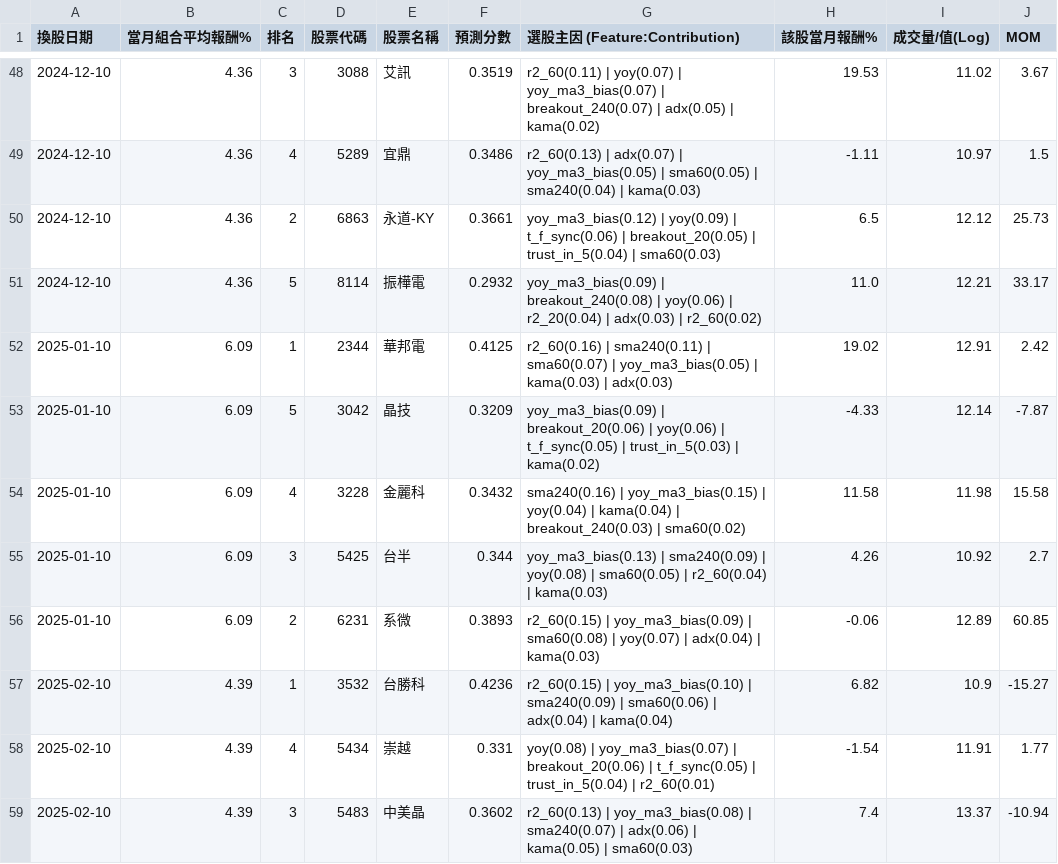
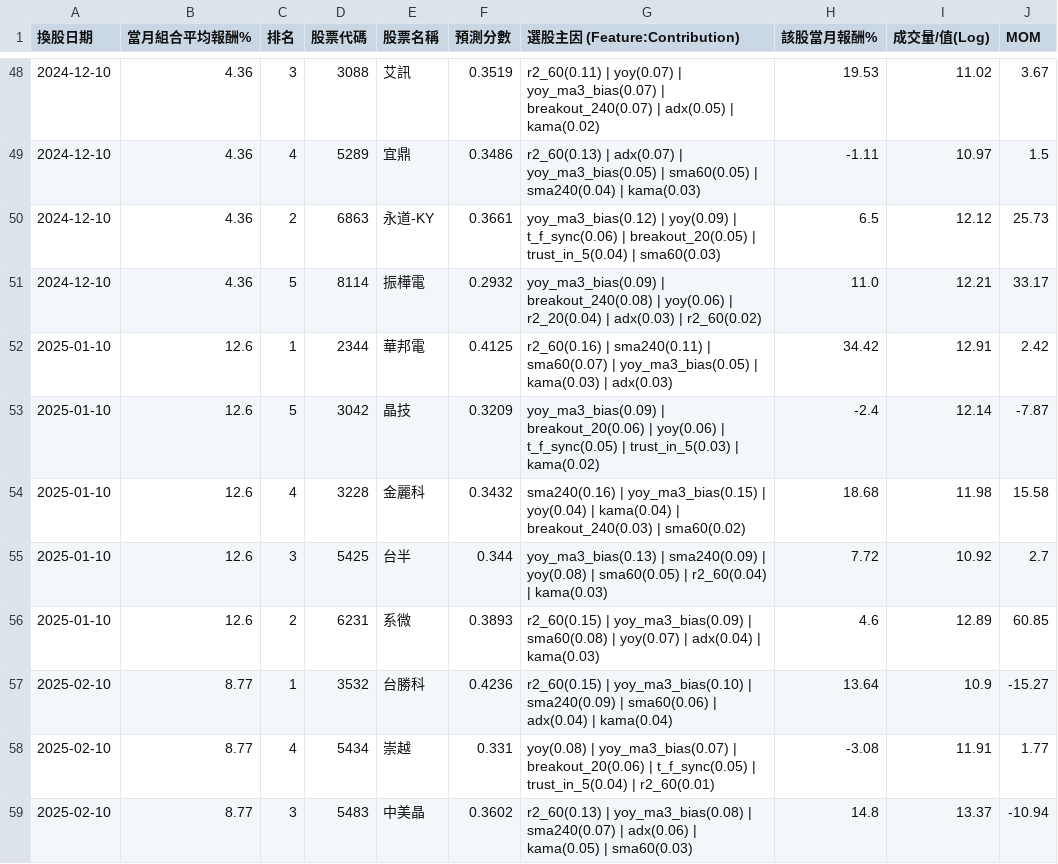
Before and after one commit to peter613/kitsune_stock_system, a CSV file: reports/backtest_tradelogs/trade_log_v16_rank_1_2_3_4_5.csv, drawn as a sheet; only a part is shown, gaps mark what is left out; the diff covers the shown part only.

```diff
--- a/reports/backtest_tradelogs/trade_log_v16_rank_1_2_3_4_5.csv
+++ b/reports/backtest_tradelogs/trade_log_v16_rank_1_2_3_4_5.csv
@@ -51,9 +51,9 @@
 2024-12-10,4.36,5,8114,振樺電,0.2932,yoy_ma3_bias(0.09) | breakout_240(0.08) | yoy(0.06) | r2_20(0.04) | adx(0.03) | r2_60(0.02),11.0,12.21,33.17
-2025-01-10,6.09,1,2344,華邦電,0.4125,r2_60(0.16) | sma240(0.11) | sma60(0.07) | yoy_ma3_bias(0.05) | kama(0.03) | adx(0.03),19.02,12.91,2.42
-2025-01-10,6.09,5,3042,晶技,0.3209,yoy_ma3_bias(0.09) | breakout_20(0.06) | yoy(0.06) | t_f_sync(0.05) | trust_in_5(0.03) | kama(0.02),-4.33,12.14,-7.87
-2025-01-10,6.09,4,3228,金麗科,0.3432,sma240(0.16) | yoy_ma3_bias(0.15) | yoy(0.04) | kama(0.04) | breakout_240(0.03) | sma60(0.02),11.58,11.98,15.58
-2025-01-10,6.09,3,5425,台半,0.344,yoy_ma3_bias(0.13) | sma240(0.09) | yoy(0.08) | sma60(0.05) | r2_60(0.04) | kama(0.03),4.26,10.92,2.7
-2025-01-10,6.09,2,6231,系微,0.3893,r2_60(0.15) | yoy_ma3_bias(0.09) | sma60(0.08) | yoy(0.07) | adx(0.04) | kama(0.03),-0.06,12.89,60.85
-2025-02-10,4.39,1,3532,台勝科,0.4236,r2_60(0.15) | yoy_ma3_bias(0.10) | sma240(0.09) | sma60(0.06) | adx(0.04) | kama(0.04),6.82,10.9,-15.27
-2025-02-10,4.39,4,5434,崇越,0.331,yoy(0.08) | yoy_ma3_bias(0.07) | breakout_20(0.06) | t_f_sync(0.05) | trust_in_5(0.04) | r2_60(0.01),-1.54,11.91,1.77
-2025-02-10,4.39,3,5483,中美晶,0.3602,r2_60(0.13) | yoy_ma3_bias(0.08) | sma240(0.07) | adx(0.06) | kama(0.05) | sma60(0.03),7.4,13.37,-10.94
+2025-01-10,12.6,1,2344,華邦電,0.4125,r2_60(0.16) | sma240(0.11) | sma60(0.07) | yoy_ma3_bias(0.05) | kama(0.03) | adx(0.03),34.42,12.91,2.42
+2025-01-10,12.6,5,3042,晶技,0.3209,yoy_ma3_bias(0.09) | breakout_20(0.06) | yoy(0.06) | t_f_sync(0.05) | trust_in_5(0.03) | kama(0.02),-2.4,12.14,-7.87
+2025-01-10,12.6,4,3228,金麗科,0.3432,sma240(0.16) | yoy_ma3_bias(0.15) | yoy(0.04) | kama(0.04) | breakout_240(0.03) | sma60(0.02),18.68,11.98,15.58
+2025-01-10,12.6,3,5425,台半,0.344,yoy_ma3_bias(0.13) | sma240(0.09) | yoy(0.08) | sma60(0.05) | r2_60(0.04) | kama(0.03),7.72,10.92,2.7
+2025-01-10,12.6,2,6231,系微,0.3893,r2_60(0.15) | yoy_ma3_bias(0.09) | sma60(0.08) | yoy(0.07) | adx(0.04) | kama(0.03),4.6,12.89,60.85
+2025-02-10,8.77,1,3532,台勝科,0.4236,r2_60(0.15) | yoy_ma3_bias(0.10) | sma240(0.09) | sma60(0.06) | adx(0.04) | kama(0.04),13.64,10.9,-15.27
+2025-02-10,8.77,4,5434,崇越,0.331,yoy(0.08) | yoy_ma3_bias(0.07) | breakout_20(0.06) | t_f_sync(0.05) | trust_in_5(0.04) | r2_60(0.01),-3.08,11.91,1.77
+2025-02-10,8.77,3,5483,中美晶,0.3602,r2_60(0.13) | yoy_ma3_bias(0.08) | sma240(0.07) | adx(0.06) | kama(0.05) | sma60(0.03),14.8,13.37,-10.94
```
Also changed, not shown: 94 edited cells elsewhere in this file, 9 other files.
